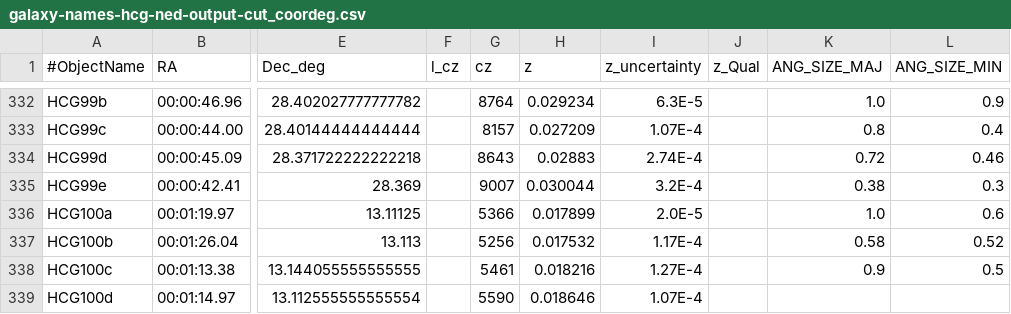
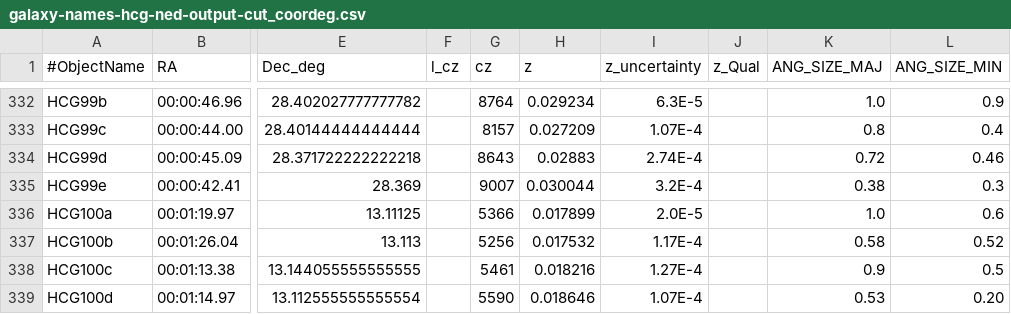
Before and after one commit to juandesant/Size-of-HCGs-vs-CIGs, a CSV file: datasets/inputs/preprocessing/sample_selection/galaxy-names-hcg-ned-output-cut_coordeg.csv, drawn as a sheet; only a part is shown, gaps mark what is left out; the diff names each change by its address in the sheet, - before the commit and + after, or states it on an @@ line.

Commit message:
add missing values for major and minor axis in the last row

```diff
--- a/datasets/inputs/preprocessing/sample_selection/galaxy-names-hcg-ned-output-cut_coordeg.csv
+++ b/datasets/inputs/preprocessing/sample_selection/galaxy-names-hcg-ned-output-cut_coordeg.csv
-K339 (ANG_SIZE_MAJ): (empty)
+K339 (ANG_SIZE_MAJ): 0.53
-L339 (ANG_SIZE_MIN): (empty)
+L339 (ANG_SIZE_MIN): 0.20
```
Also changed, not shown: 1 other file.
